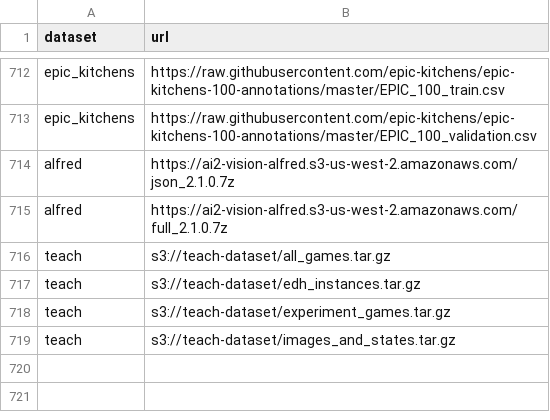
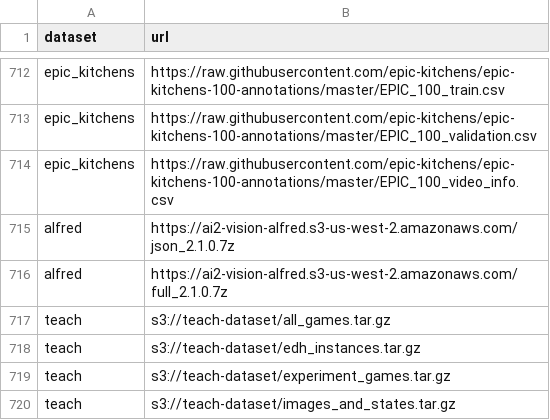
Before and after one commit to emma-heriot-watt/datasets, a CSV file: storage/dataset_downloads.csv, drawn as a sheet; only a part is shown, gaps mark what is left out.

Commit message:
Store image dimensions within the `SourceMedia` (#160)
* feat: add video info to download list

* feat: update source media to have width and height attributes

* feat: add dimensions to source media for all the datasets

* fix: tests for ek metadata parser

* fix: add width/height for alfred

```diff
--- a/storage/dataset_downloads.csv
+++ b/storage/dataset_downloads.csv
@@ -713,2 +713,3 @@ epic_kitchens,https://raw.githubusercontent.com/epic-kitchens/epic-kitchens-100-
 epic_kitchens,https://raw.githubusercontent.com/epic-kitchens/epic-kitchens-100-annotations/master/EPIC_100_validation.csv
+epic_kitchens,https://raw.githubusercontent.com/epic-kitchens/epic-kitchens-100-annotations/master/EPIC_100_video_info.csv
 alfred,https://ai2-vision-alfred.s3-us-west-2.amazonaws.com/json_2.1.0.7z
```
Also changed, not shown: 9 other files.
